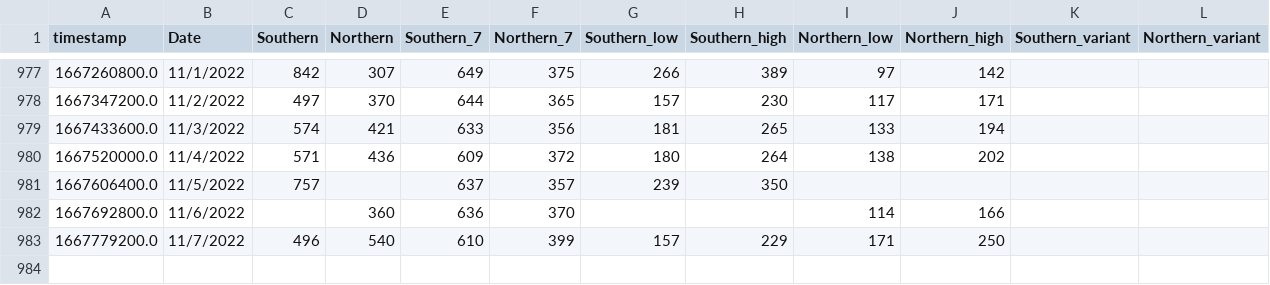
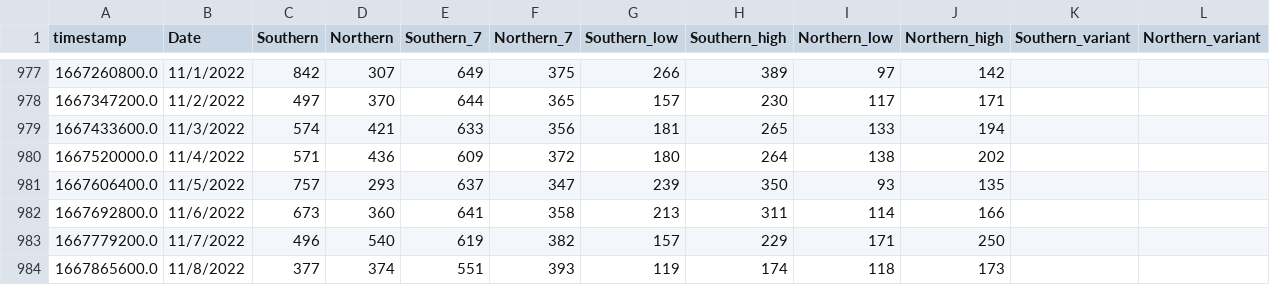
Before and after one commit to edgecollective/wastewater-parse, a CSV file: waste.csv, drawn as a sheet; only a part is shown, gaps mark what is left out; the diff names each change by its address in the sheet, - before the commit and + after, or states it on an @@ line.

Commit message:
update

```diff
--- a/waste.csv
+++ b/waste.csv
-D981 (Northern): (empty)
+D981 (Northern): 293
-F981 (Northern_7): 357
+F981 (Northern_7): 347
-I981 (Northern_low): (empty)
+I981 (Northern_low): 93
-J981 (Northern_high): (empty)
+J981 (Northern_high): 135
-C982 (Southern): (empty)
+C982 (Southern): 673
-E982 (Southern_7): 636
+E982 (Southern_7): 641
-F982 (Northern_7): 370
+F982 (Northern_7): 358
-G982 (Southern_low): (empty)
+G982 (Southern_low): 213
-H982 (Southern_high): (empty)
+H982 (Southern_high): 311
-E983 (Southern_7): 610
+E983 (Southern_7): 619
-F983 (Northern_7): 399
+F983 (Northern_7): 382
+row 984: 1667865600.0 | 11/8/2022 | 377 | 374 | 551 | 393 | 119 | 174 | 118 | 173
```
